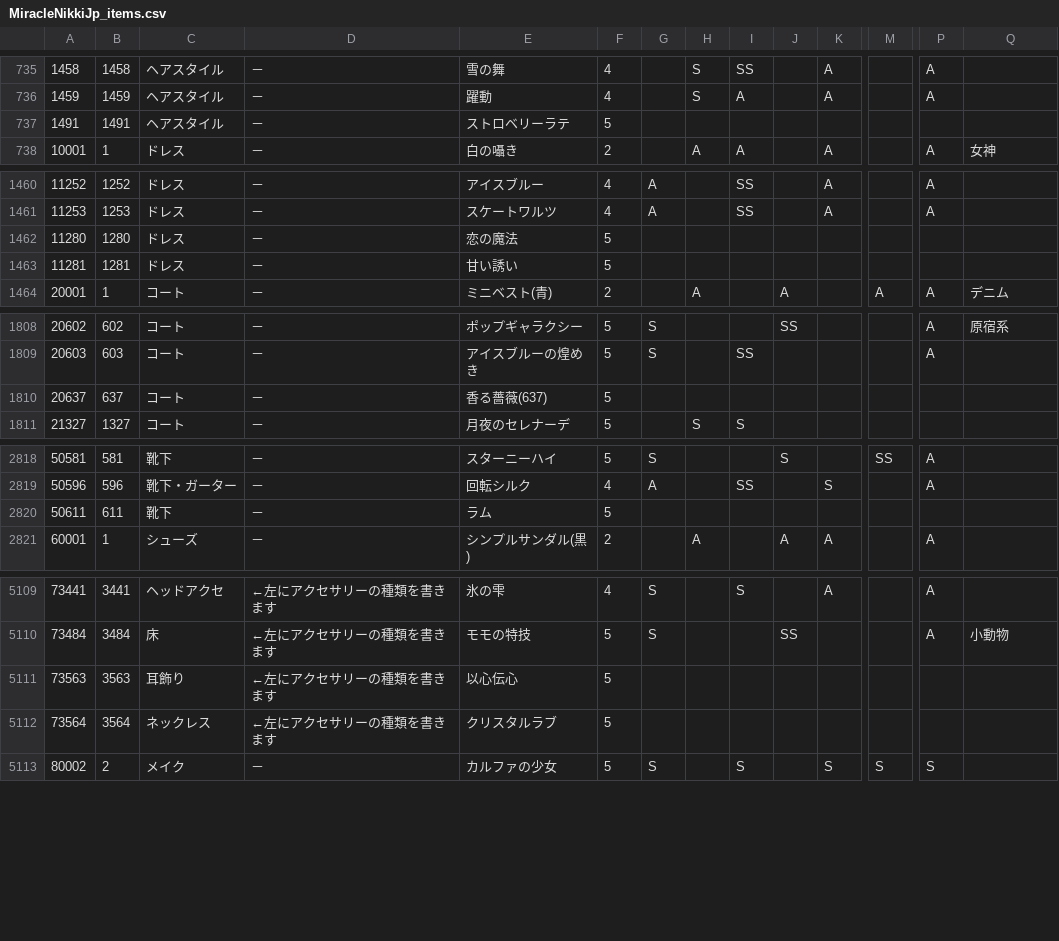
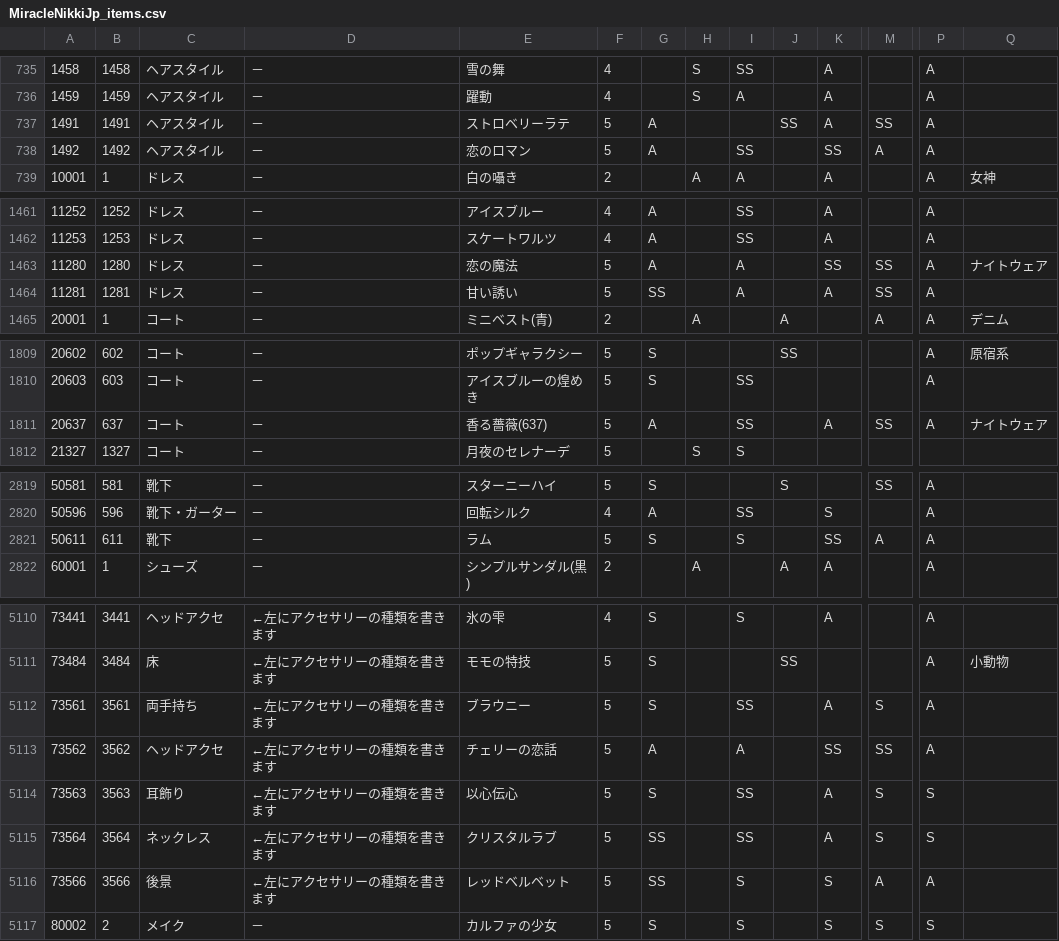
Before and after one commit to ShTair/MiracleNikkiJp_items, a CSV file: MiracleNikkiJp_items.csv, drawn as a sheet; only a part is shown, gaps mark what is left out; addresses are those after the commit; rows hold the shown columns only; the diff covers the shown part only; the diff names each change by its address in the sheet, - before the commit and + after, or states it on an @@ line.

Commit message:
sync [2018/02/11 04:35:52]

```diff
--- a/MiracleNikkiJp_items.csv
+++ b/MiracleNikkiJp_items.csv
-G737: (empty)
+G737: A
-J737: (empty)
+J737: SS
-K737: (empty)
+K737: A
-M737: (empty)
+M737: SS
-P737: (empty)
+P737: A
+row 738: 1492 | 1492 | ヘアスタイル | － | 恋のロマン | 5 | A |  | SS |  | SS | A | A
-G1463: (empty)
+G1463: A
-I1463:I1464: (empty)
+I1463:I1464: A
-K1463: (empty)
+K1463: SS
-M1463:M1464: (empty)
+M1463:M1464: SS
-P1463:P1464: (empty)
+P1463:P1464: A
-Q1463: (empty)
+Q1463: ナイトウェア
-G1464: (empty)
+G1464: SS
-K1464: (empty)
+K1464: A
-G1811: (empty)
+G1811: A
-I1811: (empty)
+I1811: SS
-K1811: (empty)
+K1811: A
-M1811: (empty)
+M1811: SS
-P1811: (empty)
+P1811: A
-Q1811: (empty)
+Q1811: ナイトウェア
-G2821: (empty)
+G2821: S
-I2821: (empty)
+I2821: S
-K2821: (empty)
+K2821: SS
-M2821: (empty)
+M2821: A
-P2821: (empty)
+P2821: A
+row 5112: 73561 | 3561 | 両手持ち | ←左にアクセサリーの種類を書きます | ブラウニー | 5 | S |  | SS |  | A | S | A
+row 5113: 73562 | 3562 | ヘッドアクセ | ←左にアクセサリーの種類を書きます | チェリーの恋話 | 5 | A |  | A |  | SS | SS | A
-G5114: (empty)
+G5114: S
-I5114:I5115: (empty)
+I5114:I5115: SS
-K5114:K5115: (empty)
+K5114:K5115: A
-M5114:M5115: (empty)
+M5114:M5115: S
-P5114:P5115: (empty)
+P5114:P5115: S
-G5115: (empty)
+G5115: SS
+row 5116: 73566 | 3566 | 後景 | ←左にアクセサリーの種類を書きます | レッドベルベット | 5 | SS |  | S |  | S | A | A
```
Also changed, not shown: 10 edited cells elsewhere in this file.
